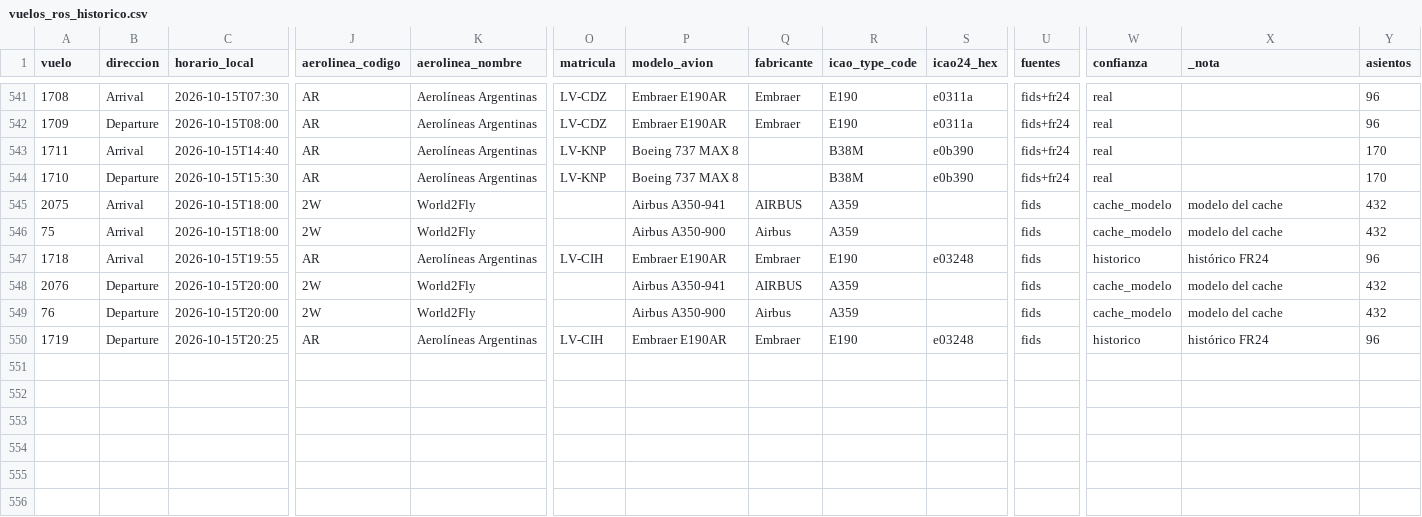
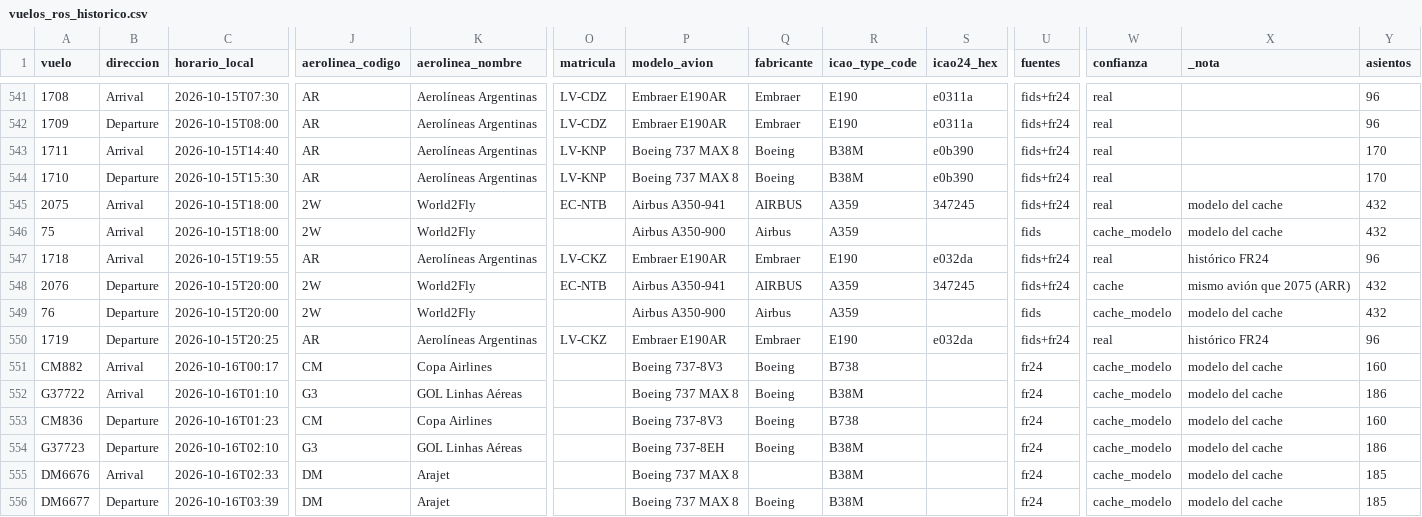
Before and after one commit to arqderman-tech/aeroros, a CSV file: vuelos_ros_historico.csv, drawn as a sheet; only a part is shown, gaps mark what is left out; rows hold the shown columns only; the diff covers the shown part only; the diff names each change by its address in the sheet, - before the commit and + after, or states it on an @@ line.

```diff
--- a/vuelos_ros_historico.csv
+++ b/vuelos_ros_historico.csv
-Q543:Q544 (fabricante): (empty)
+Q543:Q544 (fabricante): Boeing
-O545 (matricula): (empty)
+O545 (matricula): EC-NTB
-S545 (icao24_hex): (empty)
+S545 (icao24_hex): 347245
-U545 (fuentes): fids
+U545 (fuentes): fids+fr24
-W545 (confianza): cache_modelo
+W545 (confianza): real
-O547 (matricula): LV-CIH
+O547 (matricula): LV-CKZ
-S547 (icao24_hex): e03248
+S547 (icao24_hex): e032da
-U547:U548 (fuentes): fids
+U547:U548 (fuentes): fids+fr24
-W547 (confianza): historico
+W547 (confianza): real
-O548 (matricula): (empty)
+O548 (matricula): EC-NTB
-S548 (icao24_hex): (empty)
+S548 (icao24_hex): 347245
-W548 (confianza): cache_modelo
+W548 (confianza): cache
-X548 (_nota): modelo del cache
+X548 (_nota): mismo avión que 2075 (ARR)
-O550 (matricula): LV-CIH
+O550 (matricula): LV-CKZ
-S550 (icao24_hex): e03248
+S550 (icao24_hex): e032da
-U550 (fuentes): fids
+U550 (fuentes): fids+fr24
-W550 (confianza): historico
+W550 (confianza): real
+row 551: CM882 | Arrival | 2026-10-16T00:17 | CM | Copa Airlines |  | Boeing 737-8V3 | Boeing | B738 |  | fr24 | cache_modelo | modelo del cache | 160
+row 552: G37722 | Arrival | 2026-10-16T01:10 | G3 | GOL Linhas Aéreas |  | Boeing 737 MAX 8 | Boeing | B38M |  | fr24 | cache_modelo | modelo del cache | 186
+row 553: CM836 | Departure | 2026-10-16T01:23 | CM | Copa Airlines |  | Boeing 737-8V3 | Boeing | B738 |  | fr24 | cache_modelo | modelo del cache | 160
+row 554: G37723 | Departure | 2026-10-16T02:10 | G3 | GOL Linhas Aéreas |  | Boeing 737-8EH | Boeing | B38M |  | fr24 | cache_modelo | modelo del cache | 186
+row 555: DM6676 | Arrival | 2026-10-16T02:33 | DM | Arajet |  | Boeing 737 MAX 8 |  | B38M |  | fr24 | cache_modelo | modelo del cache | 185
+row 556: DM6677 | Departure | 2026-10-16T03:39 | DM | Arajet |  | Boeing 737 MAX 8 | Boeing | B38M |  | fr24 | cache_modelo | modelo del cache | 185
```
Also changed, not shown: 26 edited cells elsewhere in this file, reporte_asientos_aerolinea.csv, reporte_asientos_mes_aero_ruta.csv, 6 other files.
